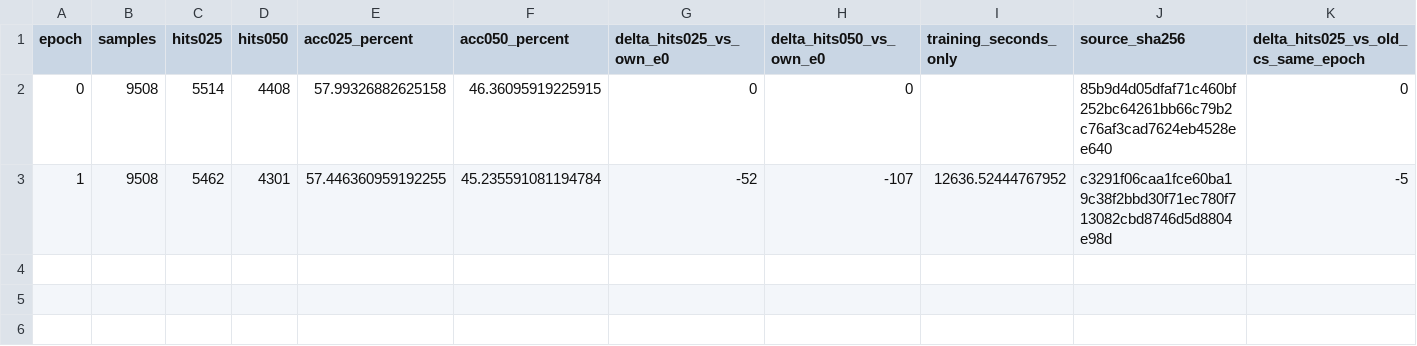
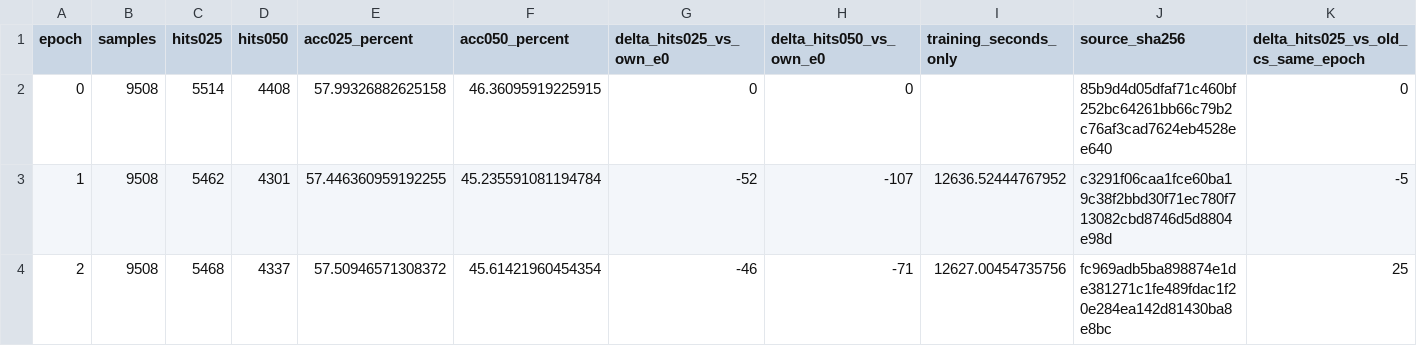
Before and after one commit to 666666666666gao/MCLN, a CSV file: docs/results/cs_mcln_scanrefer_readback_20260930/epoch_metrics.csv, drawn as a sheet; only a part is shown; rows hold the shown columns only; the diff names each change by its address in the sheet, - before the commit and + after, or states it on an @@ line.

```diff
--- a/docs/results/cs_mcln_scanrefer_readback_20260930/epoch_metrics.csv
+++ b/docs/results/cs_mcln_scanrefer_readback_20260930/epoch_metrics.csv
+row 4: 2 | 9508 | 5468 | 4337 | 57.50946571308372 | 45.61421960454354 | -46 | -71 | 12627.00454735756 | fc969adb5ba898874e1de381271c1fe489fdac1f20e284ea142d81430ba8e8bc | 25
```
Also changed, not shown: 10 other files.
